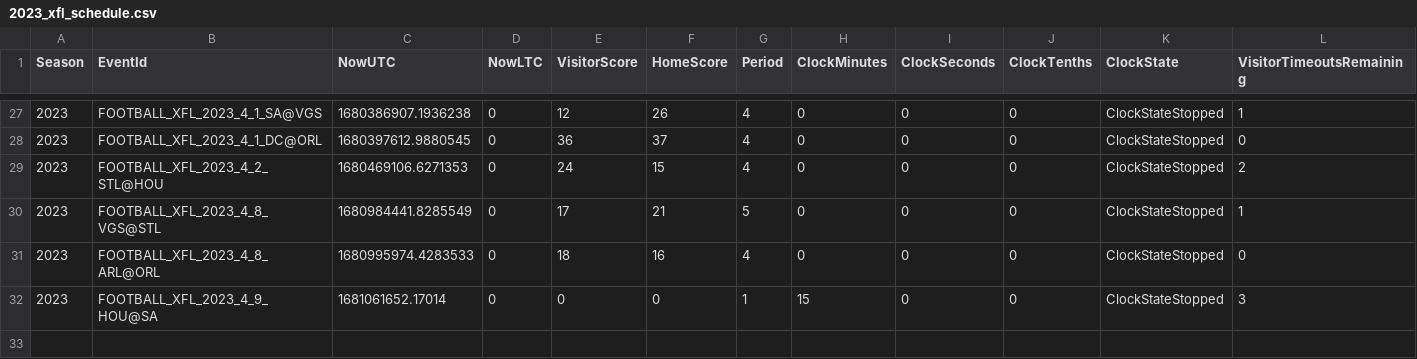
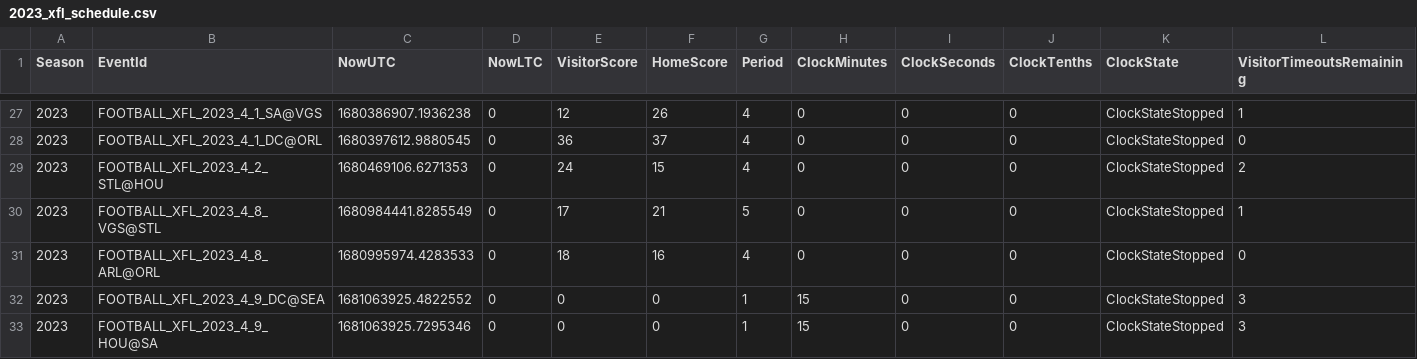
Before and after one commit to armstjc/xfl-2023-data-repository, a CSV file: schedule/2023_xfl_schedule.csv, drawn as a sheet; only a part is shown, gaps mark what is left out; addresses are those after the commit; rows hold the shown columns only; the diff names each change by its address in the sheet, - before the commit and + after, or states it on an @@ line.

```diff
--- a/schedule/2023_xfl_schedule.csv
+++ b/schedule/2023_xfl_schedule.csv
+row 32: 2023 | FOOTBALL_XFL_2023_4_9_DC@SEA | 1681063925.4822552 | 0 | 0 | 0 | 1 | 15 | 0 | 0 | ClockStateStopped | 3
-C33 (NowUTC): 1681061652.17014
+C33 (NowUTC): 1681063925.7295346
```
Also changed, not shown: game_stats/player/csv/2023_xfl_player_season_stats.csv, game_stats/player/raw/csv/FOOTBALL_XFL_2023_4_9_HOU@SA.csv, 30 other files.
